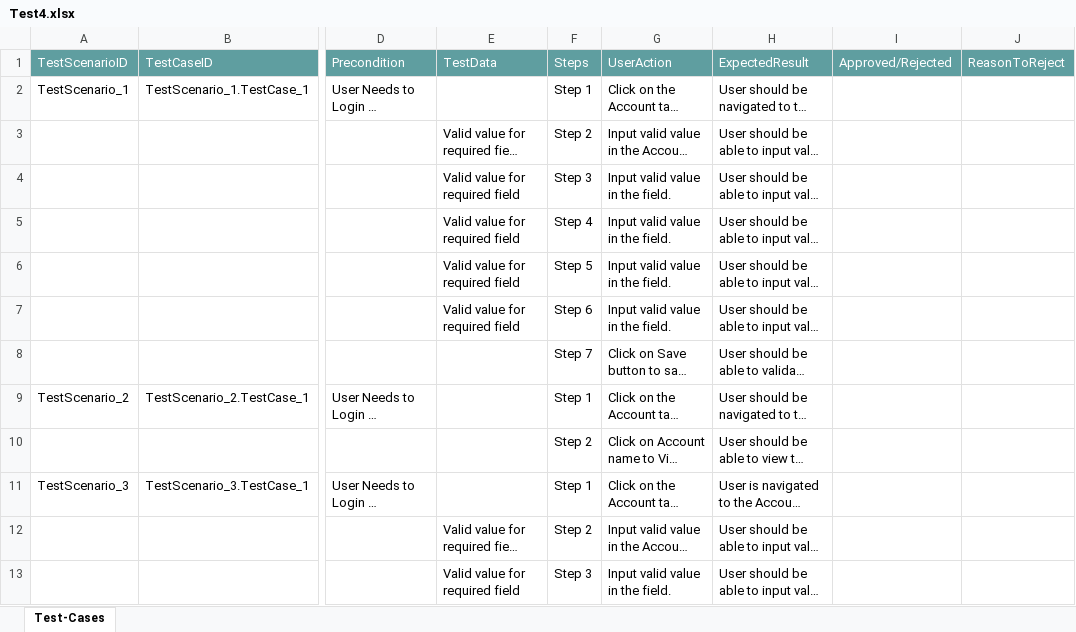
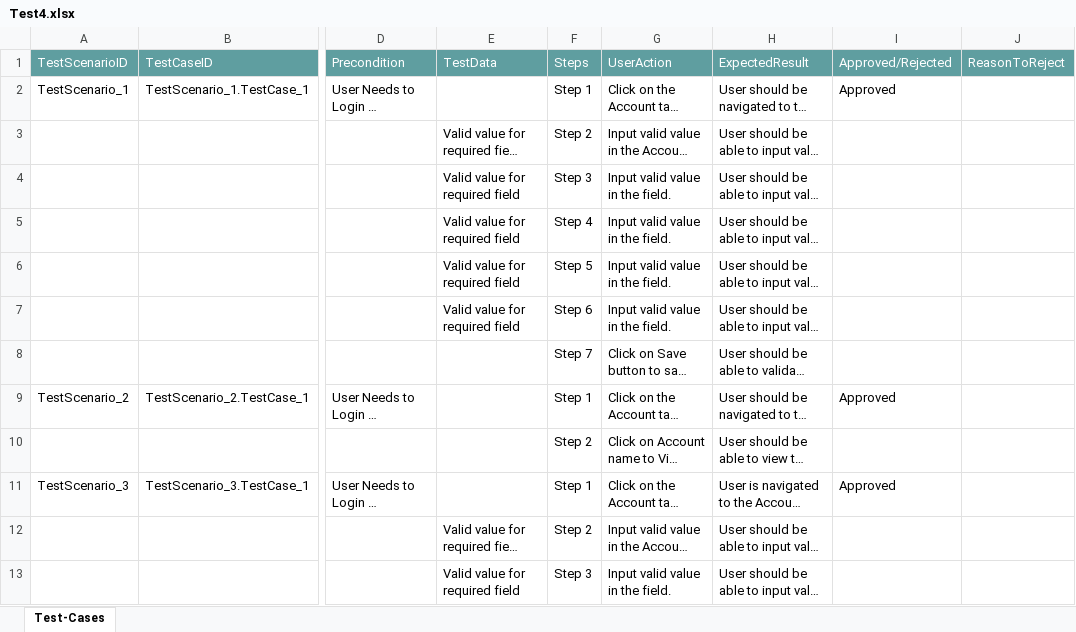
Before and after one commit to ShaikMohamedIrfan/DynamicsSnap, an Excel workbook: Test4.xlsx, sheet Test-Cases, drawn as a sheet; only a part is shown, gaps mark what is left out; long unchanged cells end in …; values as stored, in another font and other column widths than the file's, no borders; table styles not drawn; the diff names each change by its address in the sheet, - before the commit and + after, or states it on an @@ line.

Commit message:
Add files via upload

```diff
--- a/Test4.xlsx (sheet Test-Cases)
+++ b/Test4.xlsx (sheet Test-Cases)
-I2: (empty)
+I2: Approved
-I9: (empty)
+I9: Approved
-I11: (empty)
+I11: Approved
```
